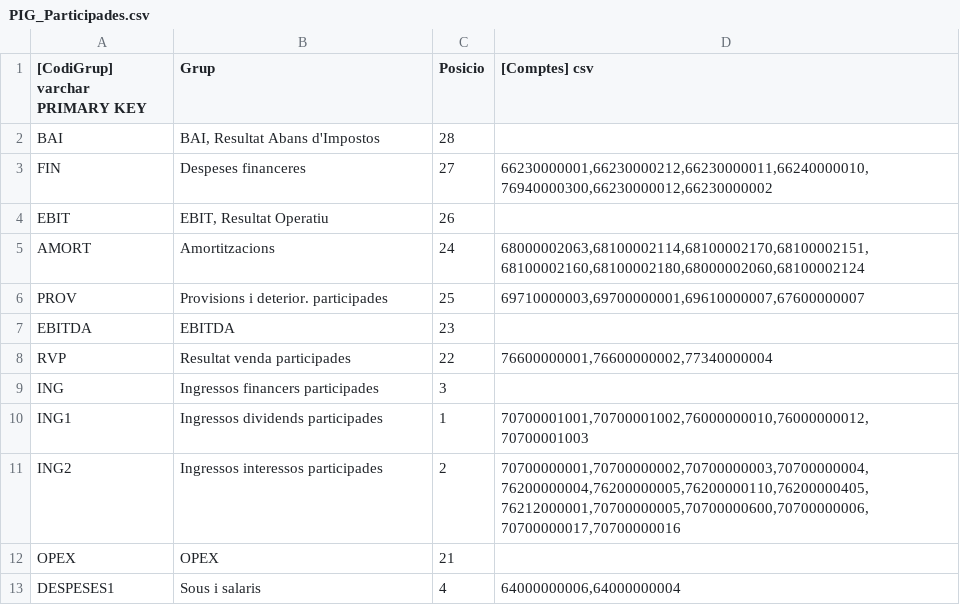
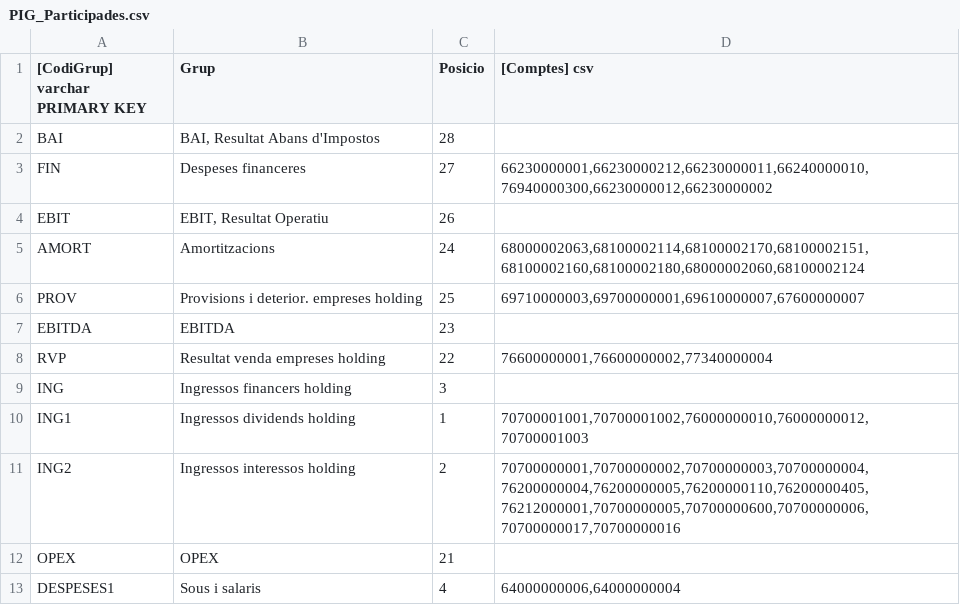
Before and after one commit to crono-bi/hjb-recursos, a CSV file: csv/HJB/PIG_Participades.csv, drawn as a sheet; only a part is shown.

Commit message:
Archivo editado `csv/HJB/PIG_Participades.csv`

```diff
--- a/csv/HJB/PIG_Participades.csv
+++ b/csv/HJB/PIG_Participades.csv
@@ -5,8 +5,8 @@ BAI;BAI, Resultat Abans d'Impostos;28;
   AMORT;Amortitzacions;24;68000002063,68100002114,68100002170,68100002151,68100002160,68100002180,68000002060,68100002124
-  PROV;Provisions i deterior. participades;25;69710000003,69700000001,69610000007,67600000007
+  PROV;Provisions i deterior. empreses holding;25;69710000003,69700000001,69610000007,67600000007
   EBITDA;EBITDA;23;
-   RVP;Resultat venda participades;22;76600000001,76600000002,77340000004
-   ING;Ingressos financers participades;3;
-    ING1;Ingressos dividends participades;1;70700001001,70700001002,76000000010,76000000012,70700001003
-    ING2;Ingressos interessos participades;2;70700000001,70700000002,70700000003,70700000004,76200000004,76200000005,76200000110,76200000405,76212000001,70700000005,70700000600,70700000006,70700000017,70700000016
+   RVP;Resultat venda empreses holding;22;76600000001,76600000002,77340000004
+   ING;Ingressos financers holding;3;
+    ING1;Ingressos dividends holding;1;70700001001,70700001002,76000000010,76000000012,70700001003
+    ING2;Ingressos interessos holding;2;70700000001,70700000002,70700000003,70700000004,76200000004,76200000005,76200000110,76200000405,76212000001,70700000005,70700000600,70700000006,70700000017,70700000016
    OPEX;OPEX;21;
```
